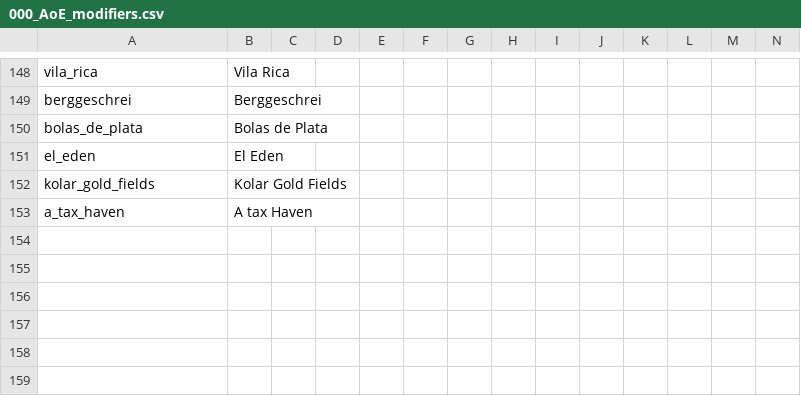
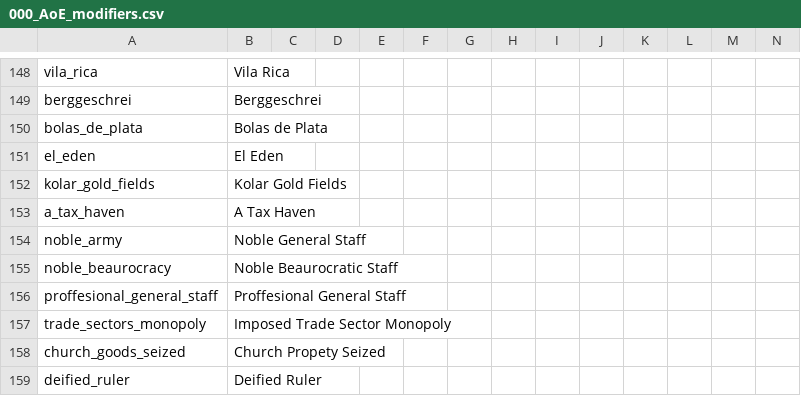
Before and after one commit to AoE-guys/AoE-SP-VERSION-DISCONTINUED-, a CSV file: AOE/localisation/000_AoE_modifiers.csv, drawn as a sheet; only a part is shown, gaps mark what is left out.

```diff
--- a/AOE/localisation/000_AoE_modifiers.csv
+++ b/AOE/localisation/000_AoE_modifiers.csv
@@ -152,2 +152,8 @@ el_eden;El Eden;;;;;;;;;;;;;
 kolar_gold_fields;Kolar Gold Fields;;;;;;;;;;;;;
-a_tax_haven;A tax Haven;;;;;;;;;;;;;
+a_tax_haven;A Tax Haven;;;;;;;;;;;;;
+noble_army;Noble General Staff;;;;;;;;;;;;;
+noble_beaurocracy;Noble Beaurocratic Staff;;;;;;;;;;;;;
+proffesional_general_staff;Proffesional General Staff;;;;;;;;;;;;;
+trade_sectors_monopoly;Imposed Trade Sector Monopoly;;;;;;;;;;;;;
+church_goods_seized;Church Propety Seized;;;;;;;;;;;;;
+deified_ruler;Deified Ruler;;;;;;;;;;;;;
```
Also changed, not shown: AOE/localisation/00_AOE_decisions.csv, AOE/localisation/00_AoE_events.csv, 38 other files.
